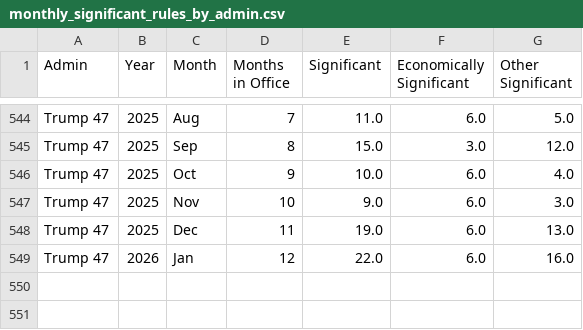
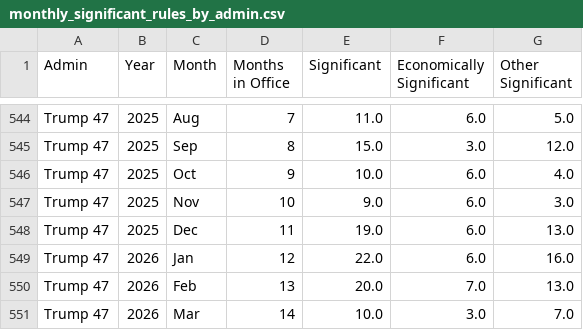
Before and after one commit to regulatorystudies/Reg-Stats, a CSV file: charts/data/monthly_significant_rules_by_admin.csv, drawn as a sheet; only a part is shown, gaps mark what is left out.

Commit message:
Updating Trump 47 monthly sig rules

```diff
--- a/charts/data/monthly_significant_rules_by_admin.csv
+++ b/charts/data/monthly_significant_rules_by_admin.csv
@@ -549 +549,3 @@ Trump 47,2025,Dec,11,19.0,6.0,13.0
 Trump 47,2026,Jan,12,22.0,6.0,16.0
+Trump 47,2026,Feb,13,20.0,7.0,13.0
+Trump 47,2026,Mar,14,10.0,3.0,7.0
```
Also changed, not shown: data/monthly_es_rules/monthly_significant_rules_by_admin.csv, 2 other files.
